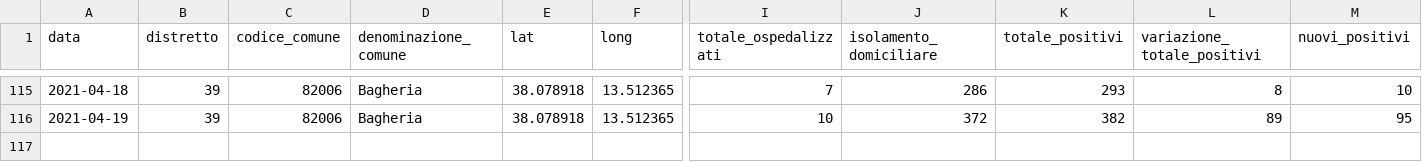
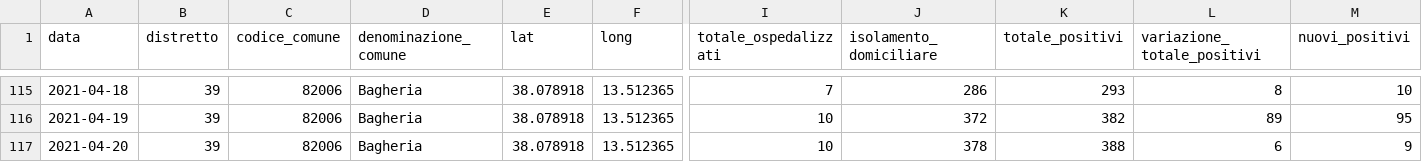
Before and after one commit to gabacode/f8lite, a CSV file: dati-comuni/dpc-covid19-ita-pa-82006.csv, drawn as a sheet; only a part is shown, gaps mark what is left out; rows hold the shown columns only; the diff names each change by its address in the sheet, - before the commit and + after, or states it on an @@ line.

```diff
--- a/dati-comuni/dpc-covid19-ita-pa-82006.csv
+++ b/dati-comuni/dpc-covid19-ita-pa-82006.csv
+row 117: 2021-04-20 | 39 | 82006 | Bagheria | 38.078918 | 13.512365 | 10 | 378 | 388 | 6 | 9
```
Also changed, not shown: dati-comuni/dpc-covid19-ita-pa-82004.csv, dati-comuni/dpc-covid19-ita-pa-82023.csv, 12 other files.
